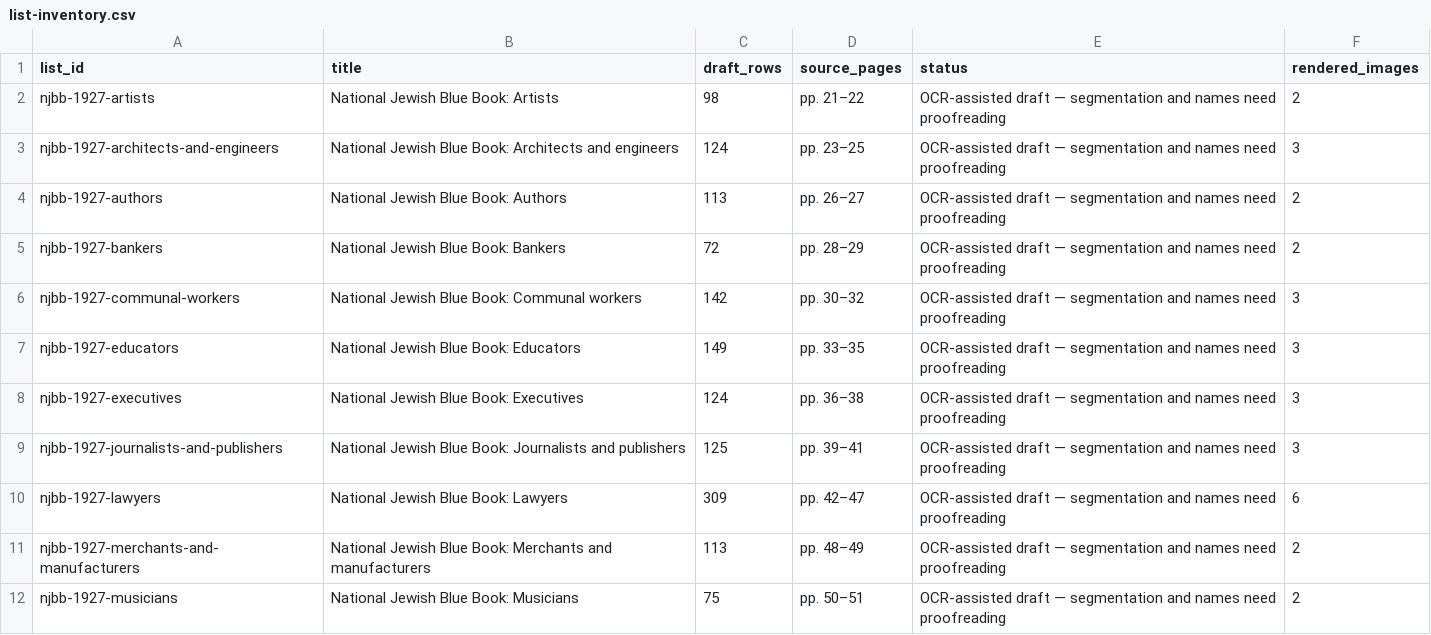
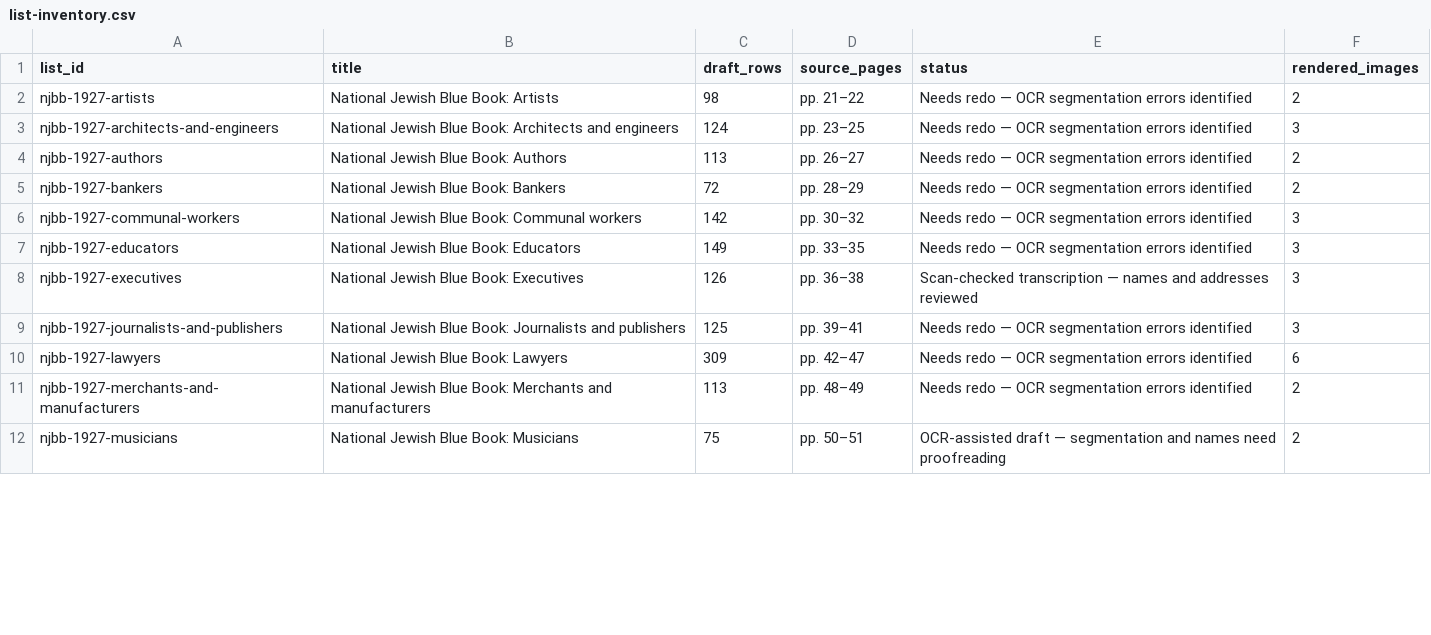
Before and after one commit to judaicadh/listsexplorer, a CSV file: src/assets/reviews/njbb-1927/list-inventory.csv, drawn as a sheet; only a part is shown; the diff covers the shown part only.

Commit message:
Redo Executives from scans and flag transcription quality issues

```diff
--- a/src/assets/reviews/njbb-1927/list-inventory.csv
+++ b/src/assets/reviews/njbb-1927/list-inventory.csv
@@ -1,12 +1,12 @@
 list_id,title,draft_rows,source_pages,status,rendered_images
-njbb-1927-artists,National Jewish Blue Book: Artists,98,pp. 21–22,OCR-assisted draft — segmentation and names need proofreading,2
-njbb-1927-architects-and-engineers,National Jewish Blue Book: Architects and engineers,124,pp. 23–25,OCR-assisted draft — segmentation and names need proofreading,3
-njbb-1927-authors,National Jewish Blue Book: Authors,113,pp. 26–27,OCR-assisted draft — segmentation and names need proofreading,2
-njbb-1927-bankers,National Jewish Blue Book: Bankers,72,pp. 28–29,OCR-assisted draft — segmentation and names need proofreading,2
-njbb-1927-communal-workers,National Jewish Blue Book: Communal workers,142,pp. 30–32,OCR-assisted draft — segmentation and names need proofreading,3
-njbb-1927-educators,National Jewish Blue Book: Educators,149,pp. 33–35,OCR-assisted draft — segmentation and names need proofreading,3
-njbb-1927-executives,National Jewish Blue Book: Executives,124,pp. 36–38,OCR-assisted draft — segmentation and names need proofreading,3
-njbb-1927-journalists-and-publishers,National Jewish Blue Book: Journalists and publishers,125,pp. 39–41,OCR-assisted draft — segmentation and names need proofreading,3
-njbb-1927-lawyers,National Jewish Blue Book: Lawyers,309,pp. 42–47,OCR-assisted draft — segmentation and names need proofreading,6
-njbb-1927-merchants-and-manufacturers,National Jewish Blue Book: Merchants and manufacturers,113,pp. 48–49,OCR-assisted draft — segmentation and names need proofreading,2
+njbb-1927-artists,National Jewish Blue Book: Artists,98,pp. 21–22,Needs redo — OCR segmentation errors identified,2
+njbb-1927-architects-and-engineers,National Jewish Blue Book: Architects and engineers,124,pp. 23–25,Needs redo — OCR segmentation errors identified,3
+njbb-1927-authors,National Jewish Blue Book: Authors,113,pp. 26–27,Needs redo — OCR segmentation errors identified,2
+njbb-1927-bankers,National Jewish Blue Book: Bankers,72,pp. 28–29,Needs redo — OCR segmentation errors identified,2
+njbb-1927-communal-workers,National Jewish Blue Book: Communal workers,142,pp. 30–32,Needs redo — OCR segmentation errors identified,3
+njbb-1927-educators,National Jewish Blue Book: Educators,149,pp. 33–35,Needs redo — OCR segmentation errors identified,3
+njbb-1927-executives,National Jewish Blue Book: Executives,126,pp. 36–38,Scan-checked transcription — names and addresses reviewed,3
+njbb-1927-journalists-and-publishers,National Jewish Blue Book: Journalists and publishers,125,pp. 39–41,Needs redo — OCR segmentation errors identified,3
+njbb-1927-lawyers,National Jewish Blue Book: Lawyers,309,pp. 42–47,Needs redo — OCR segmentation errors identified,6
+njbb-1927-merchants-and-manufacturers,National Jewish Blue Book: Merchants and manufacturers,113,pp. 48–49,Needs redo — OCR segmentation errors identified,2
 njbb-1927-musicians,National Jewish Blue Book: Musicians,75,pp. 50–51,OCR-assisted draft — segmentation and names need proofreading,2
```
Also changed, not shown: 12 edited cells elsewhere in this file, data/sources.csv, src/assets/reviews/njbb-1927/page-inventory.csv, 14 other files.
